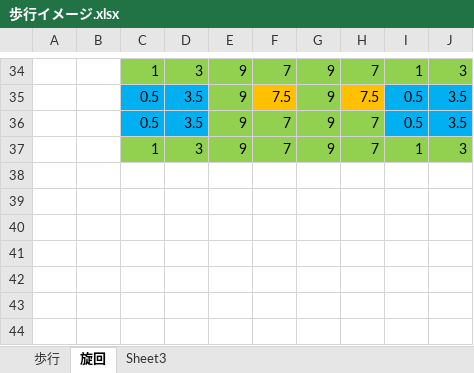
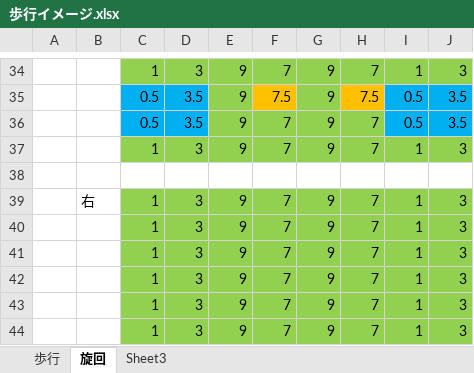
Before and after one commit to tmak2014/GccApplication1, an Excel workbook: 歩行イメージ.xlsx, sheet 旋回, drawn as a sheet; only a part is shown, gaps mark what is left out; values as stored, in another font and other column widths than the file's, no borders; the diff names each change by its address in the sheet, - before the commit and + after, or states it on an @@ line.

```diff
--- a/歩行イメージ.xlsx (sheet 旋回)
+++ b/歩行イメージ.xlsx (sheet 旋回)
+row 38: (empty)
+row 39:  | 右 | 1 | 3 | 9 | 7 | 9 | 7 | 1 | 3
+row 40:  |  | 1 | 3 | 9 | 7 | 9 | 7 | 1 | 3
+row 41:  |  | 1 | 3 | 9 | 7 | 9 | 7 | 1 | 3
+row 42:  |  | 1 | 3 | 9 | 7 | 9 | 7 | 1 | 3
+row 43:  |  | 1 | 3 | 9 | 7 | 9 | 7 | 1 | 3
+row 44:  |  | 1 | 3 | 9 | 7 | 9 | 7 | 1 | 3
```
Also changed, not shown: 7 other files.
